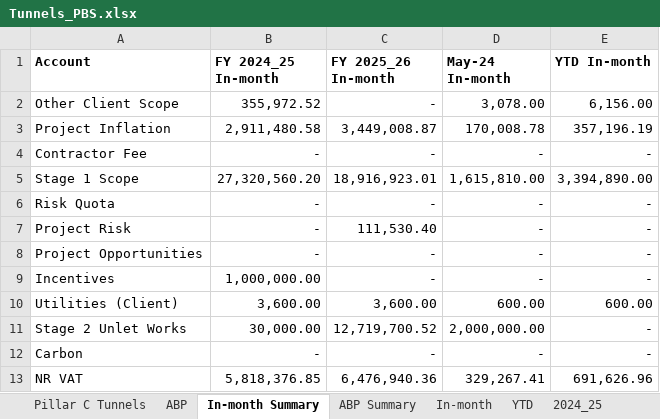
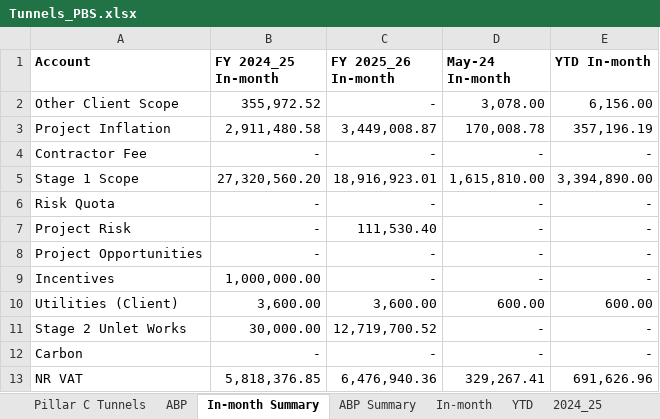
Before and after one commit to marcelodefranceschi/tunnelsvariancedashboard, an Excel workbook: Tunnels_PBS.xlsx, sheet In-month Summary, drawn as a sheet; values as stored, in another font and other column widths than the file's, no borders; the diff names each change by its address in the sheet, - before the commit and + after, or states it on an @@ line.

```diff
--- a/Tunnels_PBS.xlsx (sheet In-month Summary)
+++ b/Tunnels_PBS.xlsx (sheet In-month Summary)
-D11 (May-24 In-month): 2,000,000.00
+D11 (May-24 In-month): -
```
Also changed, not shown: sheet In-month_TOTALS, sheet In-month, sheet Pillar C Tunnels.
